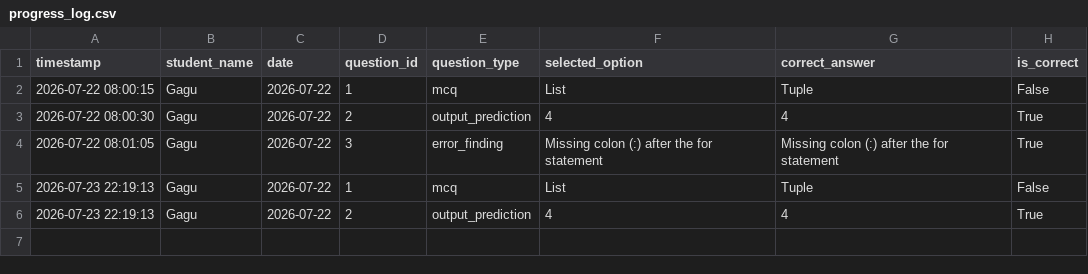
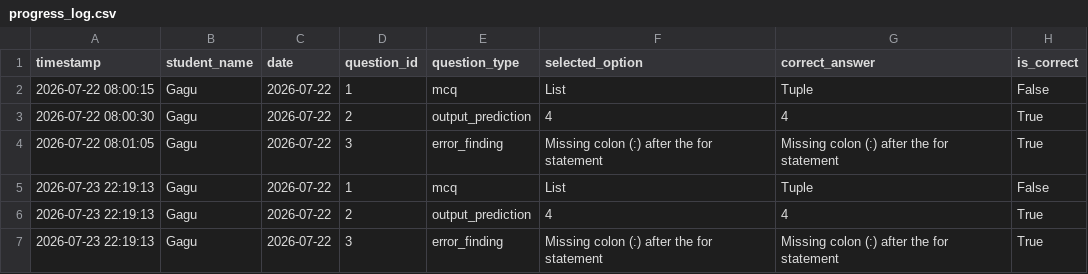
Before and after one commit to saurav85m/daily-challenge, a CSV file: results/progress_log.csv, drawn as a sheet; the diff names each change by its address in the sheet, - before the commit and + after, or states it on an @@ line.

Commit message:
Update progress log for 2026-07-22

```diff
--- a/results/progress_log.csv
+++ b/results/progress_log.csv
+row 7: 2026-07-23 22:19:13 | Gagu | 2026-07-22 | 3 | error_finding | Missing colon (:) after the for statement | Missing colon (:) after the for statement | True
```
